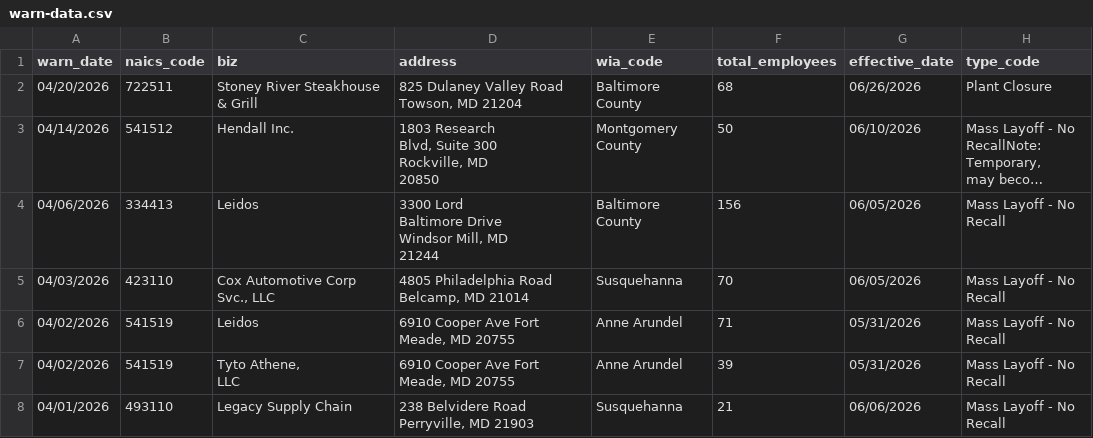
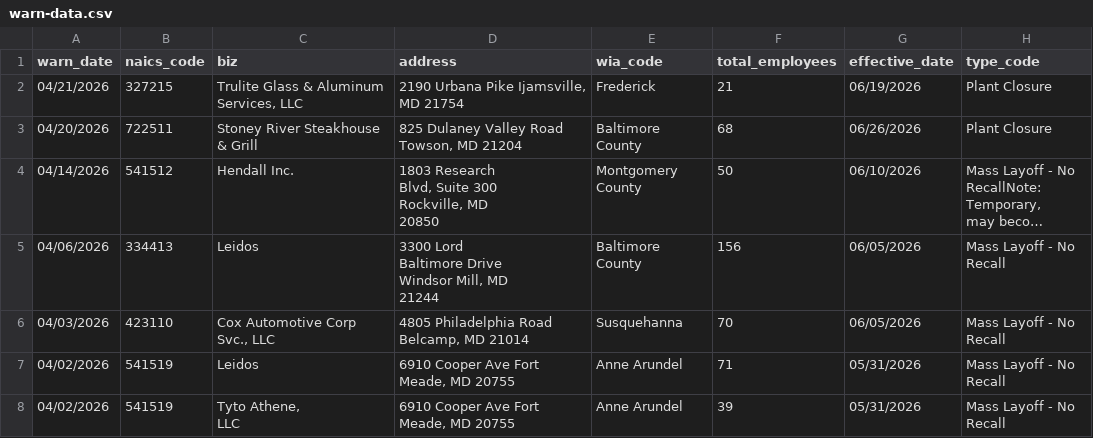
Before and after one commit to micaleiva01/first-nicar-github-scraper, a CSV file: warn-data.csv, drawn as a sheet; only a part is shown; the shorter side is filled out with more unchanged rows; long unchanged cells end in …; the diff names each change by its address in the sheet, - before the commit and + after, or states it on an @@ line.

```diff
--- a/warn-data.csv
+++ b/warn-data.csv
+row 2: 04/21/2026 | 327215 | Trulite Glass & Aluminum Services, LLC | 2190 Urbana Pike Ijamsville, MD 21754 | Frederick | 21 | 06/19/2026 | Plant Closure
```
